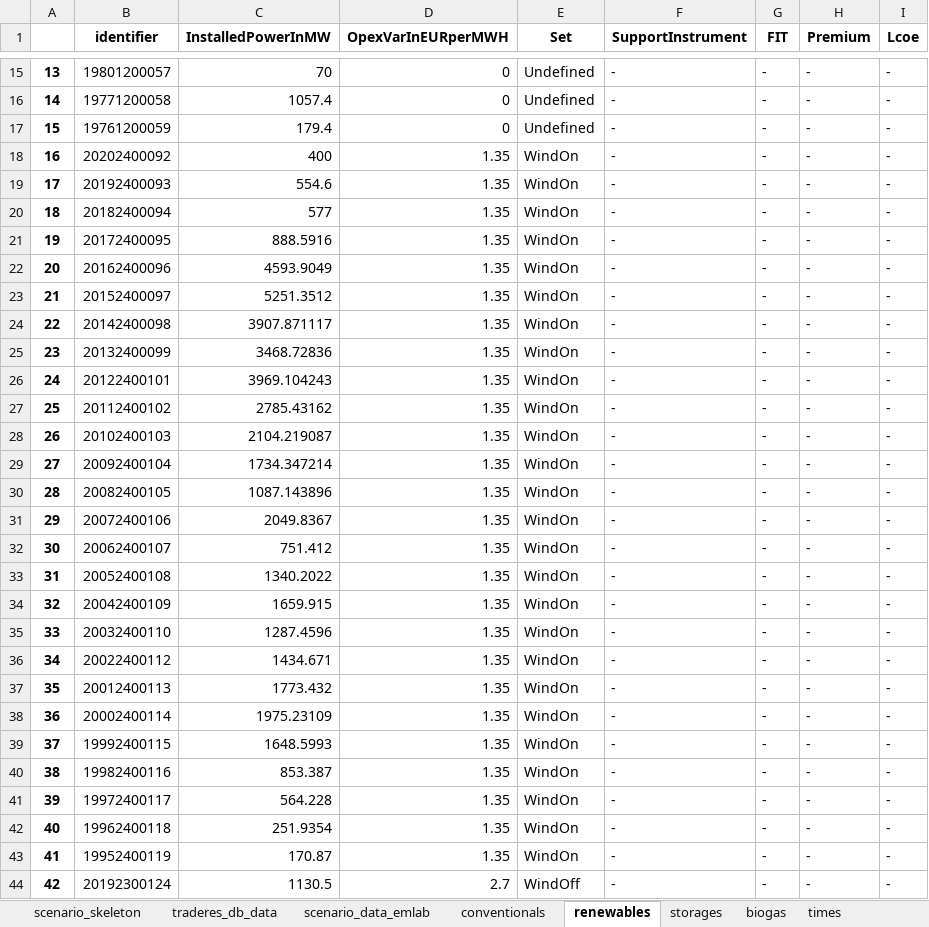
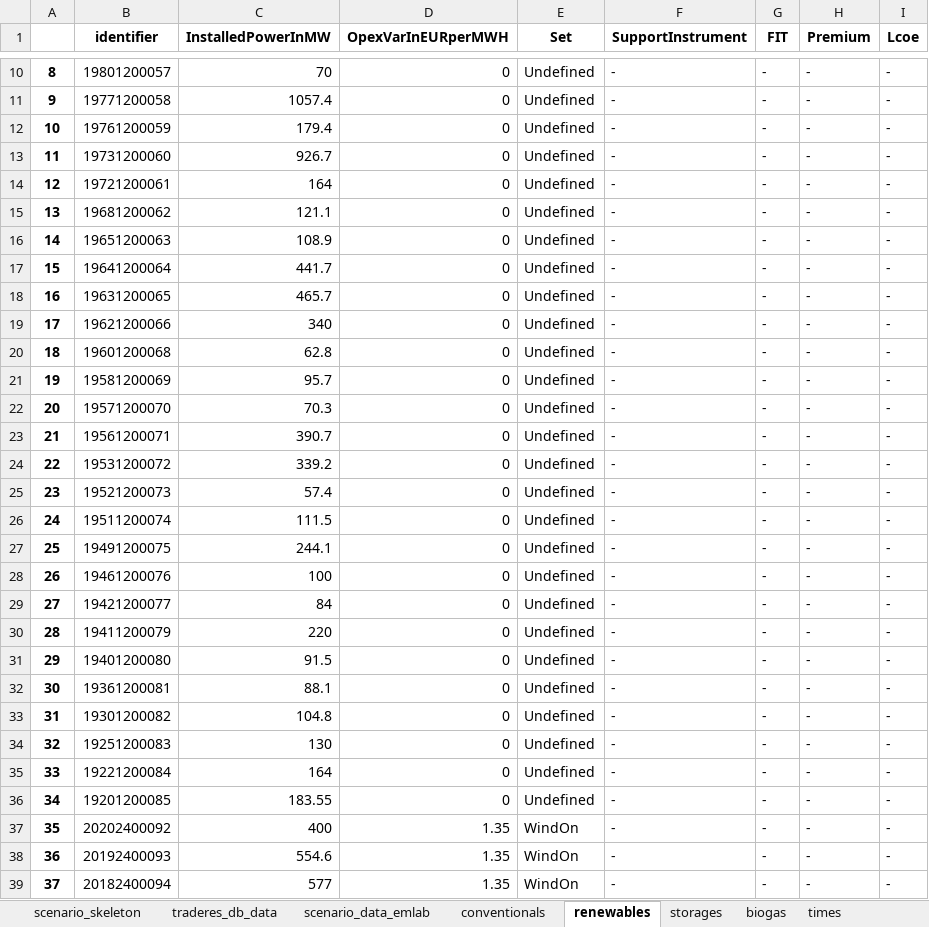
Before and after one commit to TradeRES/toolbox-amiris-emlab, an Excel workbook: amiris_workflow/amiris_data_structure.xlsx, sheet renewables, drawn as a sheet; only a part is shown, gaps mark what is left out; the shorter side is filled out with more unchanged rows; values as stored, in another font and other column widths than the file's, no borders; the diff covers the shown part only; the diff names each change by its address in the sheet, - before the commit and + after, or states it on an @@ line.

```diff
--- a/amiris_workflow/amiris_data_structure.xlsx (sheet renewables)
+++ b/amiris_workflow/amiris_data_structure.xlsx (sheet renewables)
@@ column A renumbered from row 2 down @@
+row 13: 11 | 19731200060 | 926.7 | 0 | Undefined | - | - | - | -
+row 14: 12 | 19721200061 | 164 | 0 | Undefined | - | - | - | -
+row 15: 13 | 19681200062 | 121.1 | 0 | Undefined | - | - | - | -
+row 16: 14 | 19651200063 | 108.9 | 0 | Undefined | - | - | - | -
+row 17: 15 | 19641200064 | 441.7 | 0 | Undefined | - | - | - | -
+row 18: 16 | 19631200065 | 465.7 | 0 | Undefined | - | - | - | -
+row 19: 17 | 19621200066 | 340 | 0 | Undefined | - | - | - | -
+row 20: 18 | 19601200068 | 62.8 | 0 | Undefined | - | - | - | -
+row 21: 19 | 19581200069 | 95.7 | 0 | Undefined | - | - | - | -
+row 22: 20 | 19571200070 | 70.3 | 0 | Undefined | - | - | - | -
+row 23: 21 | 19561200071 | 390.7 | 0 | Undefined | - | - | - | -
+row 24: 22 | 19531200072 | 339.2 | 0 | Undefined | - | - | - | -
+row 25: 23 | 19521200073 | 57.4 | 0 | Undefined | - | - | - | -
+row 26: 24 | 19511200074 | 111.5 | 0 | Undefined | - | - | - | -
+row 27: 25 | 19491200075 | 244.1 | 0 | Undefined | - | - | - | -
+row 28: 26 | 19461200076 | 100 | 0 | Undefined | - | - | - | -
+row 29: 27 | 19421200077 | 84 | 0 | Undefined | - | - | - | -
+row 30: 28 | 19411200079 | 220 | 0 | Undefined | - | - | - | -
+row 31: 29 | 19401200080 | 91.5 | 0 | Undefined | - | - | - | -
+row 32: 30 | 19361200081 | 88.1 | 0 | Undefined | - | - | - | -
+row 33: 31 | 19301200082 | 104.8 | 0 | Undefined | - | - | - | -
+row 34: 32 | 19251200083 | 130 | 0 | Undefined | - | - | - | -
+row 35: 33 | 19221200084 | 164 | 0 | Undefined | - | - | - | -
+row 36: 34 | 19201200085 | 183.55 | 0 | Undefined | - | - | - | -
```
Also changed, not shown: 4 added rows, 5 removed rows and 21 edited cells elsewhere in this sheet, sheet conventionals, sheet biogas, sheet storages, sheet scenario_data_emlab, sheet times, data/Coupling Config.xlsx, data/DE_datapower_plants.xlsx, 24 other files.
